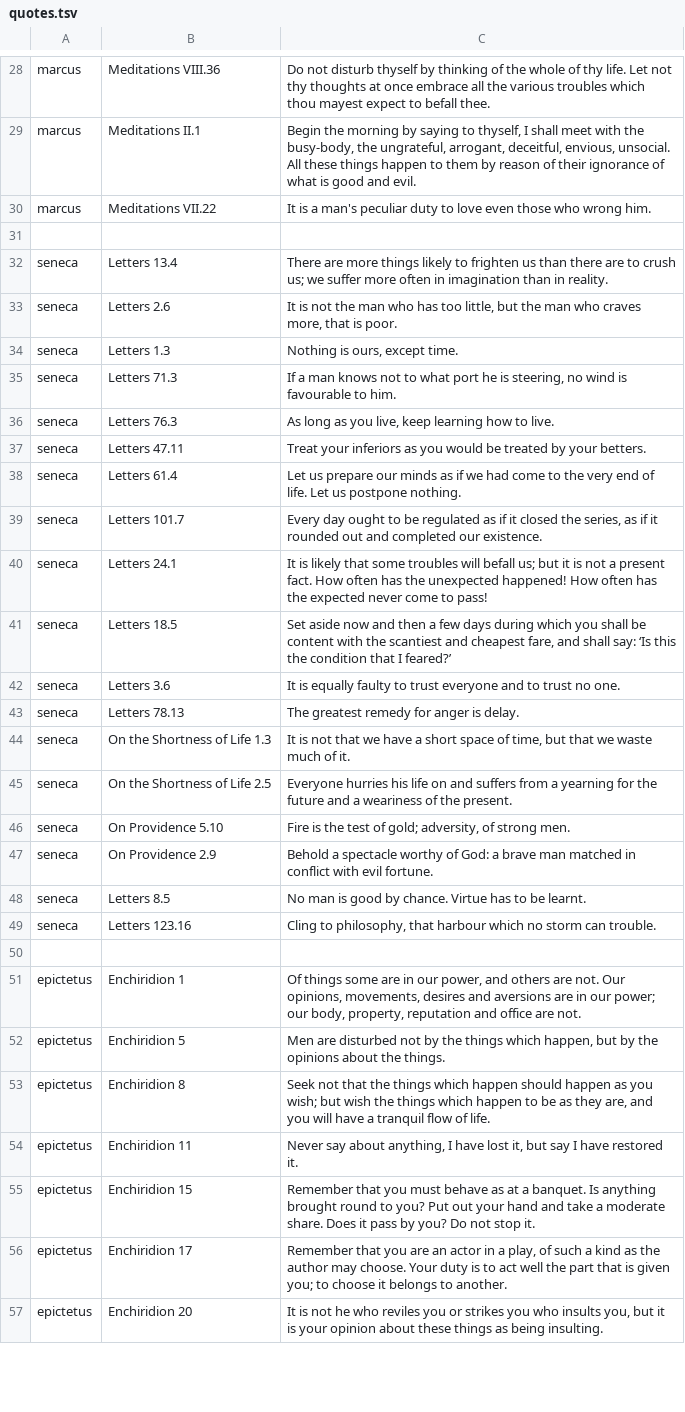
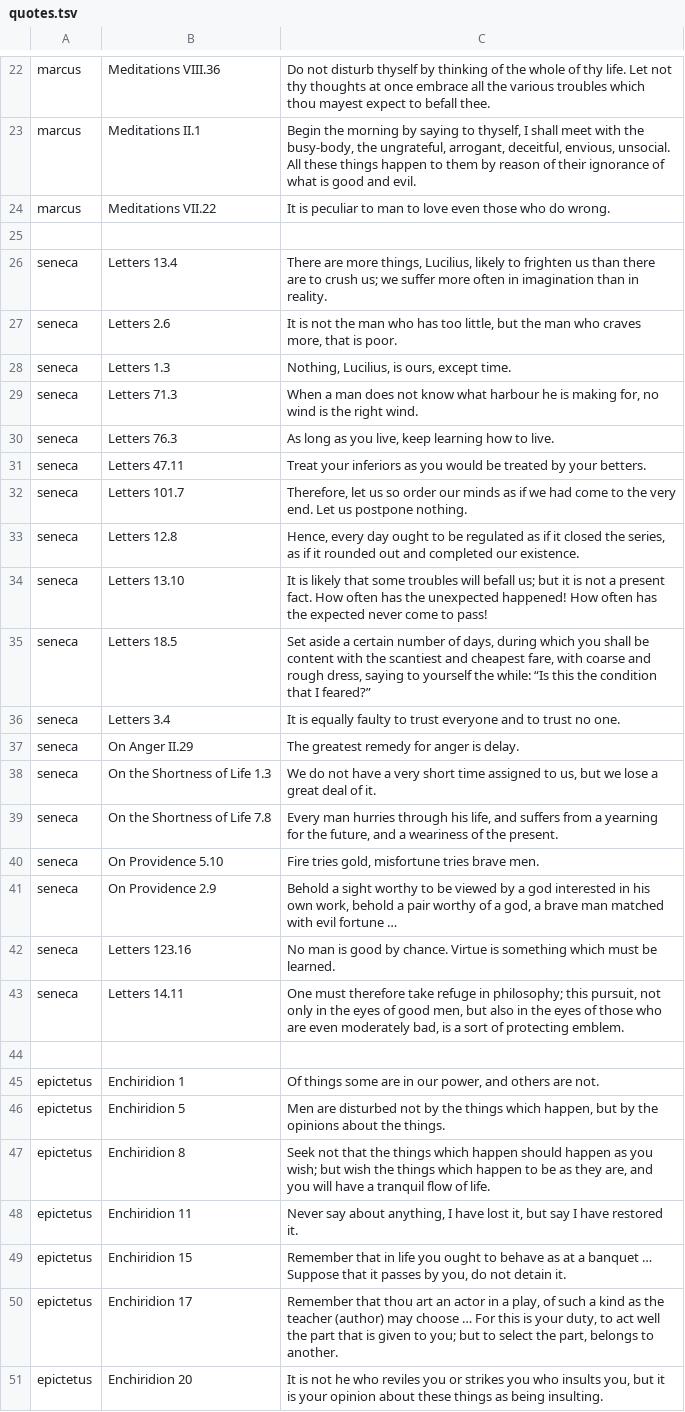
Before and after one commit to rastermanden/omastoic, a TSV file: data/quotes.tsv, drawn as a sheet; only a part is shown, gaps mark what is left out; the diff covers the shown part only.

```diff
--- a/data/quotes.tsv
+++ b/data/quotes.tsv
@@ -29,24 +23,24 @@ marcus	Meditations VIII.36	Do not disturb thyself by thinking of the whole of th
 marcus	Meditations II.1	Begin the morning by saying to thyself, I shall meet with the busy-body, the ungrateful, arrogant, deceitful, envious, unsocial. All these things happen to them by reason of their ignorance of what is good and evil.
-marcus	Meditations VII.22	It is a man's peculiar duty to love even those who wrong him.
+marcus	Meditations VII.22	It is peculiar to man to love even those who do wrong.
 
-seneca	Letters 13.4	There are more things likely to frighten us than there are to crush us; we suffer more often in imagination than in reality.
+seneca	Letters 13.4	There are more things, Lucilius, likely to frighten us than there are to crush us; we suffer more often in imagination than in reality.
 seneca	Letters 2.6	It is not the man who has too little, but the man who craves more, that is poor.
-seneca	Letters 1.3	Nothing is ours, except time.
-seneca	Letters 71.3	If a man knows not to what port he is steering, no wind is favourable to him.
+seneca	Letters 1.3	Nothing, Lucilius, is ours, except time.
+seneca	Letters 71.3	When a man does not know what harbour he is making for, no wind is the right wind.
 seneca	Letters 76.3	As long as you live, keep learning how to live.
 seneca	Letters 47.11	Treat your inferiors as you would be treated by your betters.
-seneca	Letters 61.4	Let us prepare our minds as if we had come to the very end of life. Let us postpone nothing.
-seneca	Letters 101.7	Every day ought to be regulated as if it closed the series, as if it rounded out and completed our existence.
-seneca	Letters 24.1	It is likely that some troubles will befall us; but it is not a present fact. How often has the unexpected happened! How often has the expected never come to pass!
-seneca	Letters 18.5	Set aside now and then a few days during which you shall be content with the scantiest and cheapest fare, and shall say: ‘Is this the condition that I feared?’
-seneca	Letters 3.6	It is equally faulty to trust everyone and to trust no one.
-seneca	Letters 78.13	The greatest remedy for anger is delay.
-seneca	On the Shortness of Life 1.3	It is not that we have a short space of time, but that we waste much of it.
-seneca	On the Shortness of Life 2.5	Everyone hurries his life on and suffers from a yearning for the future and a weariness of the present.
-seneca	On Providence 5.10	Fire is the test of gold; adversity, of strong men.
-seneca	On Providence 2.9	Behold a spectacle worthy of God: a brave man matched in conflict with evil fortune.
-seneca	Letters 8.5	No man is good by chance. Virtue has to be learnt.
-seneca	Letters 123.16	Cling to philosophy, that harbour which no storm can trouble.
+seneca	Letters 101.7	Therefore, let us so order our minds as if we had come to the very end. Let us postpone nothing.
+seneca	Letters 12.8	Hence, every day ought to be regulated as if it closed the series, as if it rounded out and completed our existence.
+seneca	Letters 13.10	It is likely that some troubles will befall us; but it is not a present fact. How often has the unexpected happened! How often has the expected never come to pass!
+seneca	Letters 18.5	Set aside a certain number of days, during which you shall be content with the scantiest and cheapest fare, with coarse and rough dress, saying to yourself the while: “Is this the condition that I feared?”
+seneca	Letters 3.4	It is equally faulty to trust everyone and to trust no one.
+seneca	On Anger II.29	The greatest remedy for anger is delay.
+seneca	On the Shortness of Life 1.3	We do not have a very short time assigned to us, but we lose a great deal of it.
+seneca	On the Shortness of Life 7.8	Every man hurries through his life, and suffers from a yearning for the future, and a weariness of the present.
+seneca	On Providence 5.10	Fire tries gold, misfortune tries brave men.
+seneca	On Providence 2.9	Behold a sight worthy to be viewed by a god interested in his own work, behold a pair worthy of a god, a brave man matched with evil fortune …
+seneca	Letters 123.16	No man is good by chance. Virtue is something which must be learned.
+seneca	Letters 14.11	One must therefore take refuge in philosophy; this pursuit, not only in the eyes of good men, but also in the eyes of those who are even moderately bad, is a sort of protecting emblem.
 
-epictetus	Enchiridion 1	Of things some are in our power, and others are not. Our opinions, movements, desires and aversions are in our power; our body, property, reputation and office are not.
+epictetus	Enchiridion 1	Of things some are in our power, and others are not.
 epictetus	Enchiridion 5	Men are disturbed not by the things which happen, but by the opinions about the things.
@@ -54,4 +48,4 @@ epictetus	Enchiridion 8	Seek not that the things which happen should happen as y
 epictetus	Enchiridion 11	Never say about anything, I have lost it, but say I have restored it.
-epictetus	Enchiridion 15	Remember that you must behave as at a banquet. Is anything brought round to you? Put out your hand and take a moderate share. Does it pass by you? Do not stop it.
-epictetus	Enchiridion 17	Remember that you are an actor in a play, of such a kind as the author may choose. Your duty is to act well the part that is given you; to choose it belongs to another.
+epictetus	Enchiridion 15	Remember that in life you ought to behave as at a banquet … Suppose that it passes by you, do not detain it.
+epictetus	Enchiridion 17	Remember that thou art an actor in a play, of such a kind as the teacher (author) may choose … For this is your duty, to act well the part that is given to you; but to select the part, belongs to another.
 epictetus	Enchiridion 20	It is not he who reviles you or strikes you who insults you, but it is your opinion about these things as being insulting.
```
Also changed, not shown: 1 added row, 7 removed rows and 38 edited cells elsewhere in this file, 32 other files.
